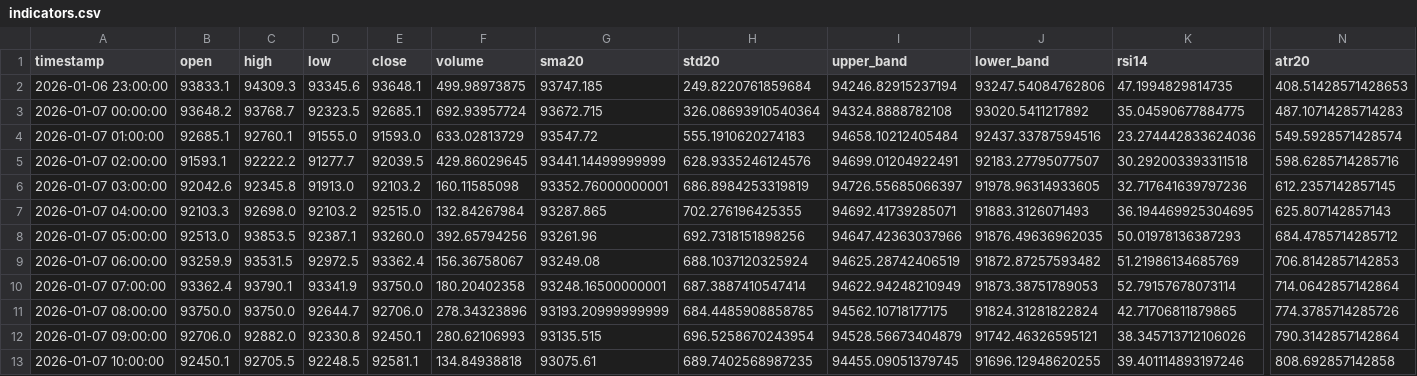
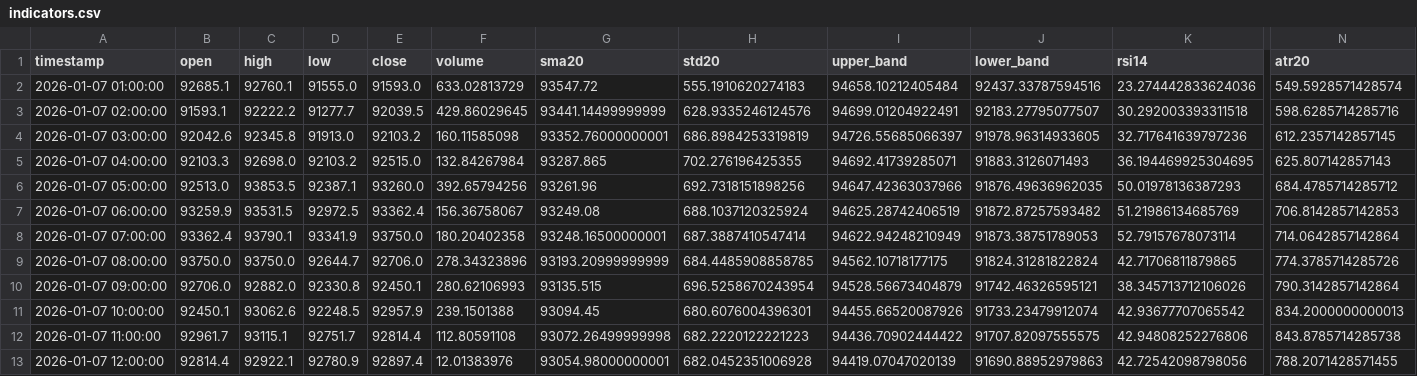
Before and after one commit to ha0zh/btc-db-v3, a CSV file: backtest_results/indicators.csv, drawn as a sheet; only a part is shown, gaps mark what is left out; removed rows and columns are numbered as before the commit, all else as after; rows hold the shown columns only; the diff names each change by its address in the sheet, - before the commit and + after, or states it on an @@ line.

```diff
--- a/backtest_results/indicators.csv
+++ b/backtest_results/indicators.csv
-row 2: 2026-01-06 23:00:00 | 93833.1 | 94309.3 | 93345.6 | 93648.1 | 499.98973875 | 93747.185 | 249.8220761859684 | 94246.82915237194 | 93247.54084762806 | 47.1994829814735 | 408.51428571428653
-row 3: 2026-01-07 00:00:00 | 93648.2 | 93768.7 | 92323.5 | 92685.1 | 692.93957724 | 93672.715 | 326.08693910540364 | 94324.8888782108 | 93020.5411217892 | 35.04590677884775 | 487.10714285714283
-C11 (high): 92705.5
+C11 (high): 93062.6
-E11 (close): 92581.1
+E11 (close): 92957.9
-F11 (volume): 134.84938818
+F11 (volume): 239.1501388
-G11 (sma20): 93075.61
+G11 (sma20): 93094.45
-H11 (std20): 689.7402568987235
+H11 (std20): 680.6076004396301
-I11 (upper_band): 94455.09051379745
+I11 (upper_band): 94455.66520087926
-J11 (lower_band): 91696.12948620255
+J11 (lower_band): 91733.23479912074
-K11 (rsi14): 39.401114893197246
+K11 (rsi14): 42.93677707065542
-N11 (atr20): 808.692857142858
+N11 (atr20): 834.2000000000013
+row 12: 2026-01-07 11:00:00 | 92961.7 | 93115.1 | 92751.7 | 92814.4 | 112.80591108 | 93072.26499999998 | 682.2220122221223 | 94436.70902444422 | 91707.82097555575 | 42.94808252276806 | 843.8785714285738
+row 13: 2026-01-07 12:00:00 | 92814.4 | 92922.1 | 92780.9 | 92897.4 | 12.01383976 | 93054.98000000001 | 682.0452351006928 | 94419.07047020139 | 91690.88952979863 | 42.72542098798056 | 788.2071428571455
```
Also changed, not shown: backtest_results/conditions.csv, 3 other files.
